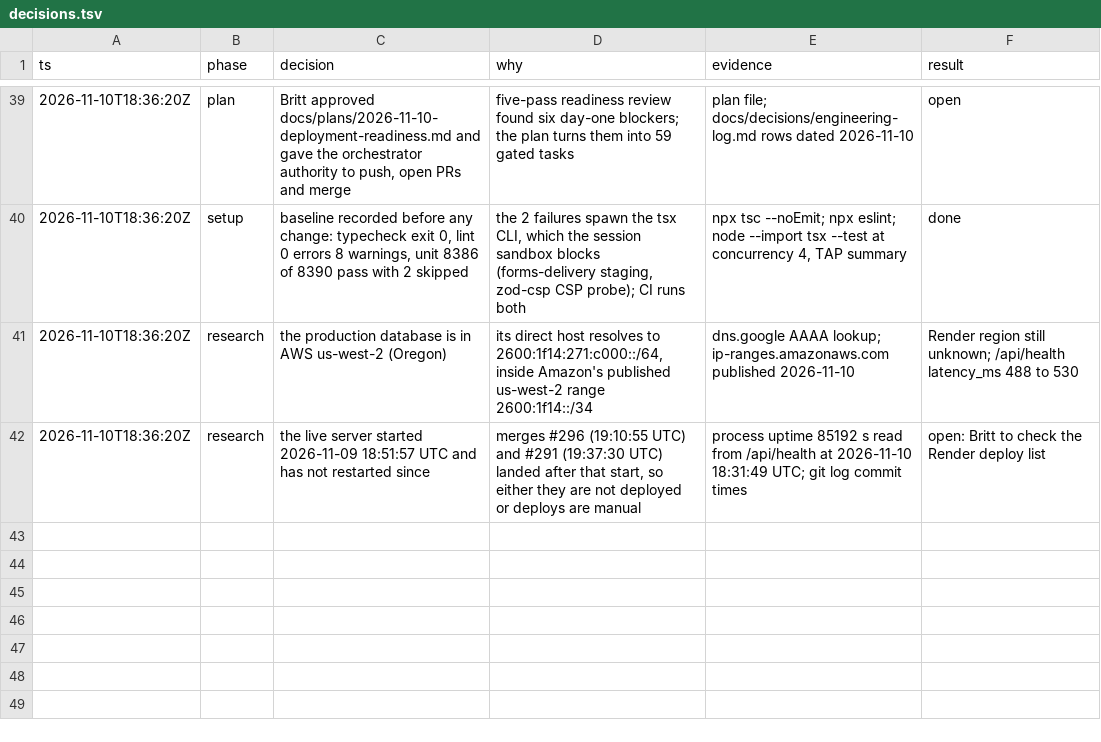
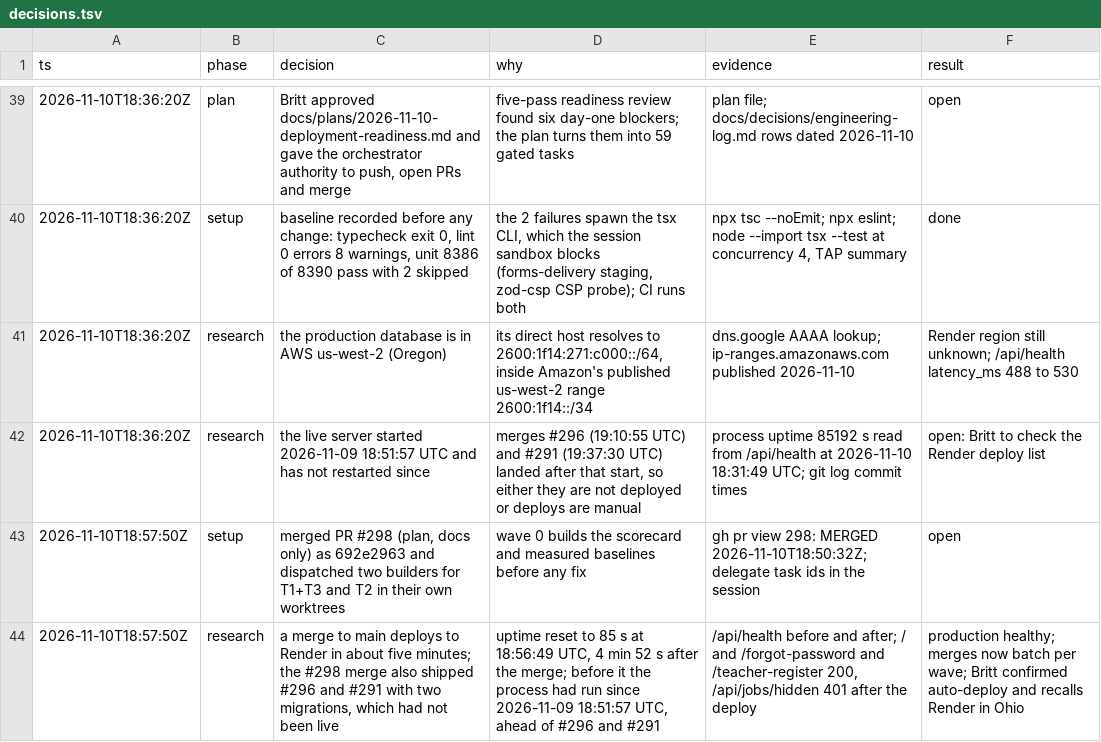
Before and after one commit to doclegg05/VisionQuest, a TSV file: decisions.tsv, drawn as a sheet; only a part is shown, gaps mark what is left out.

Commit message:
docs: record the region and deploy facts in the readiness plan
- R1: database in Oregon (verified), Render recalled as Ohio, one piece recreated at closeout
- R2: a merge to main deploys in about five minutes, so waves merge as one batch
- decisions.tsv: the #298 merge and what its deploy carried

```diff
--- a/decisions.tsv
+++ b/decisions.tsv
@@ -42 +42,3 @@ ts	phase	decision	why	evidence	result
 2026-11-10T18:36:20Z	research	the live server started 2026-11-09 18:51:57 UTC and has not restarted since	merges #296 (19:10:55 UTC) and #291 (19:37:30 UTC) landed after that start, so either they are not deployed or deploys are manual	process uptime 85192 s read from /api/health at 2026-11-10 18:31:49 UTC; git log commit times	open: Britt to check the Render deploy list
+2026-11-10T18:57:50Z	setup	merged PR #298 (plan, docs only) as 692e2963 and dispatched two builders for T1+T3 and T2 in their own worktrees	wave 0 builds the scorecard and measured baselines before any fix	gh pr view 298: MERGED 2026-11-10T18:50:32Z; delegate task ids in the session	open
+2026-11-10T18:57:50Z	research	a merge to main deploys to Render in about five minutes; the #298 merge also shipped #296 and #291 with two migrations, which had not been live	uptime reset to 85 s at 18:56:49 UTC, 4 min 52 s after the merge; before it the process had run since 2026-11-09 18:51:57 UTC, ahead of #296 and #291	/api/health before and after; / and /forgot-password and /teacher-register 200, /api/jobs/hidden 401 after the deploy	production healthy; merges now batch per wave; Britt confirmed auto-deploy and recalls Render in Ohio
```
Also changed, not shown: 1 other file.
